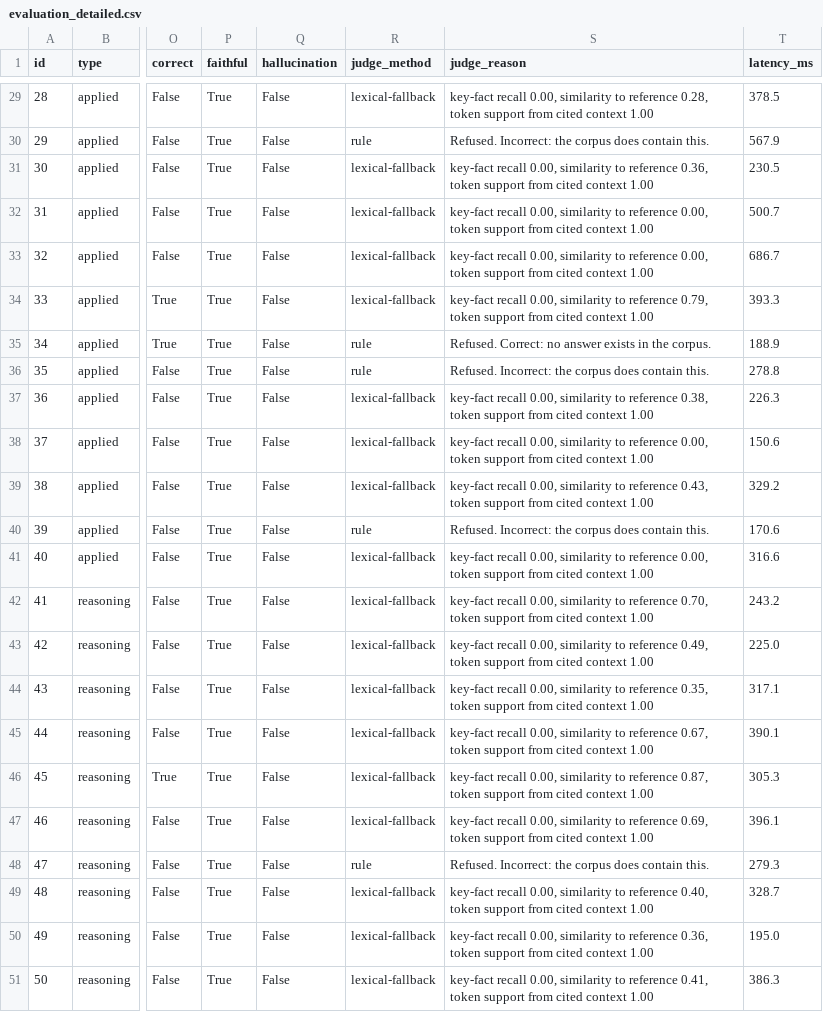
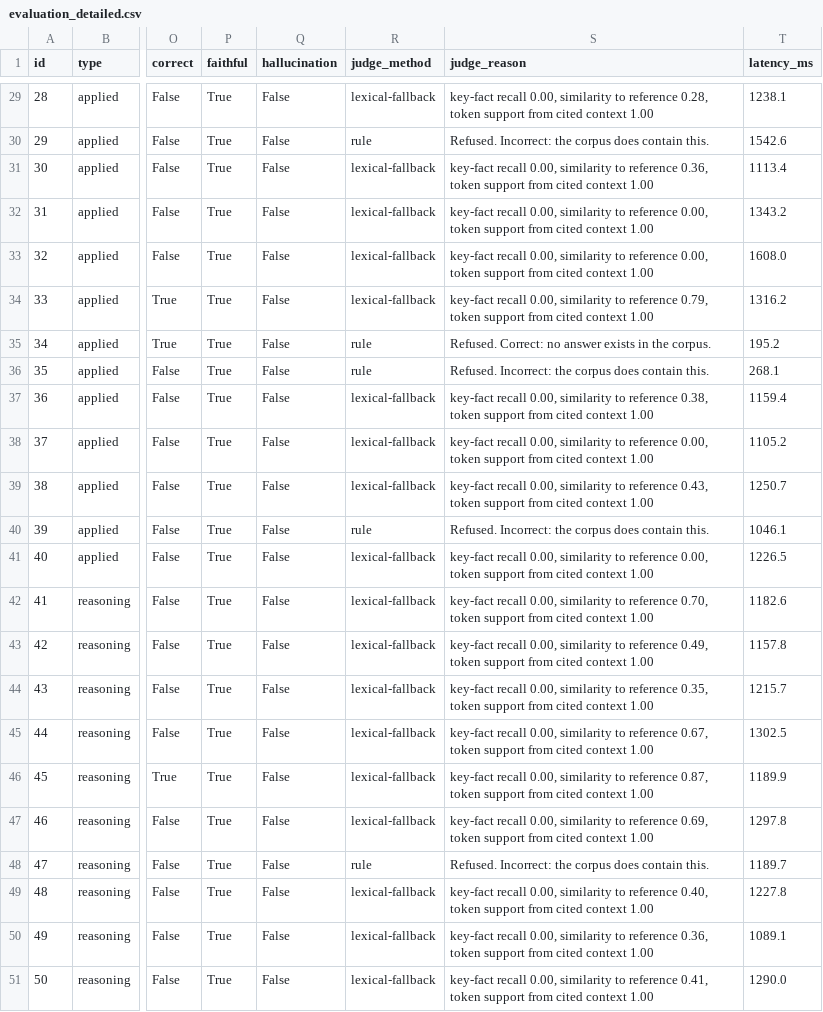
Before and after one commit to Pushkin4000/Aviation-Document_RAG, a CSV file: evaluation_detailed.csv, drawn as a sheet; only a part is shown, gaps mark what is left out; the diff covers the shown part only; the diff names each change by its address in the sheet, - before the commit and + after, or states it on an @@ line.

```diff
--- a/evaluation_detailed.csv
+++ b/evaluation_detailed.csv
-T29 (latency_ms): 378.5
+T29 (latency_ms): 1238.1
-T30 (latency_ms): 567.9
+T30 (latency_ms): 1542.6
-T31 (latency_ms): 230.5
+T31 (latency_ms): 1113.4
-T32 (latency_ms): 500.7
+T32 (latency_ms): 1343.2
-T33 (latency_ms): 686.7
+T33 (latency_ms): 1608.0
-T34 (latency_ms): 393.3
+T34 (latency_ms): 1316.2
-T35 (latency_ms): 188.9
+T35 (latency_ms): 195.2
-T36 (latency_ms): 278.8
+T36 (latency_ms): 268.1
-T37 (latency_ms): 226.3
+T37 (latency_ms): 1159.4
-T38 (latency_ms): 150.6
+T38 (latency_ms): 1105.2
-T39 (latency_ms): 329.2
+T39 (latency_ms): 1250.7
-T40 (latency_ms): 170.6
+T40 (latency_ms): 1046.1
-T41 (latency_ms): 316.6
+T41 (latency_ms): 1226.5
-T42 (latency_ms): 243.2
+T42 (latency_ms): 1182.6
-T43 (latency_ms): 225.0
+T43 (latency_ms): 1157.8
-T44 (latency_ms): 317.1
+T44 (latency_ms): 1215.7
-T45 (latency_ms): 390.1
+T45 (latency_ms): 1302.5
-T46 (latency_ms): 305.3
+T46 (latency_ms): 1189.9
-T47 (latency_ms): 396.1
+T47 (latency_ms): 1297.8
-T48 (latency_ms): 279.3
+T48 (latency_ms): 1189.7
-T49 (latency_ms): 328.7
+T49 (latency_ms): 1227.8
-T50 (latency_ms): 195.0
+T50 (latency_ms): 1089.1
-T51 (latency_ms): 386.3
+T51 (latency_ms): 1290.0
```
Also changed, not shown: 31 edited cells elsewhere in this file, 5 other files.
